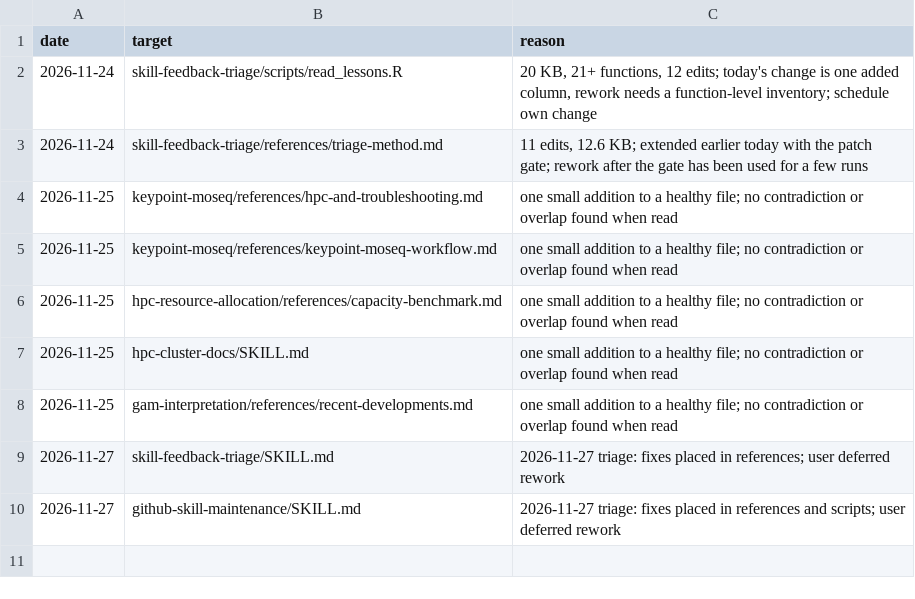
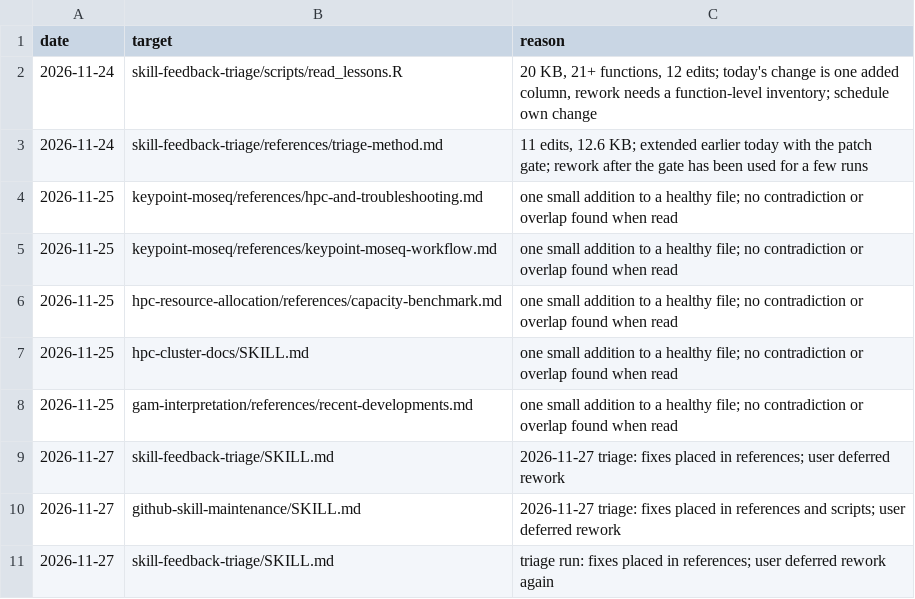
Before and after one commit to tsievert/llm-skills, a TSV file: skill-feedback-triage/references/rework-deferred.tsv, drawn as a sheet; the diff names each change by its address in the sheet, - before the commit and + after, or states it on an @@ line.

Commit message:
Twentieth triage run: GPU sampler stdout redirect, DLC deprecation and local-test notes, triage method and archive checklist notes, DLC 3.0.3 reference updates

```diff
--- a/skill-feedback-triage/references/rework-deferred.tsv
+++ b/skill-feedback-triage/references/rework-deferred.tsv
+row 11: 2026-11-27 | skill-feedback-triage/SKILL.md | triage run: fixes placed in references; user deferred rework again
```
Also changed, not shown: 13 other files.
